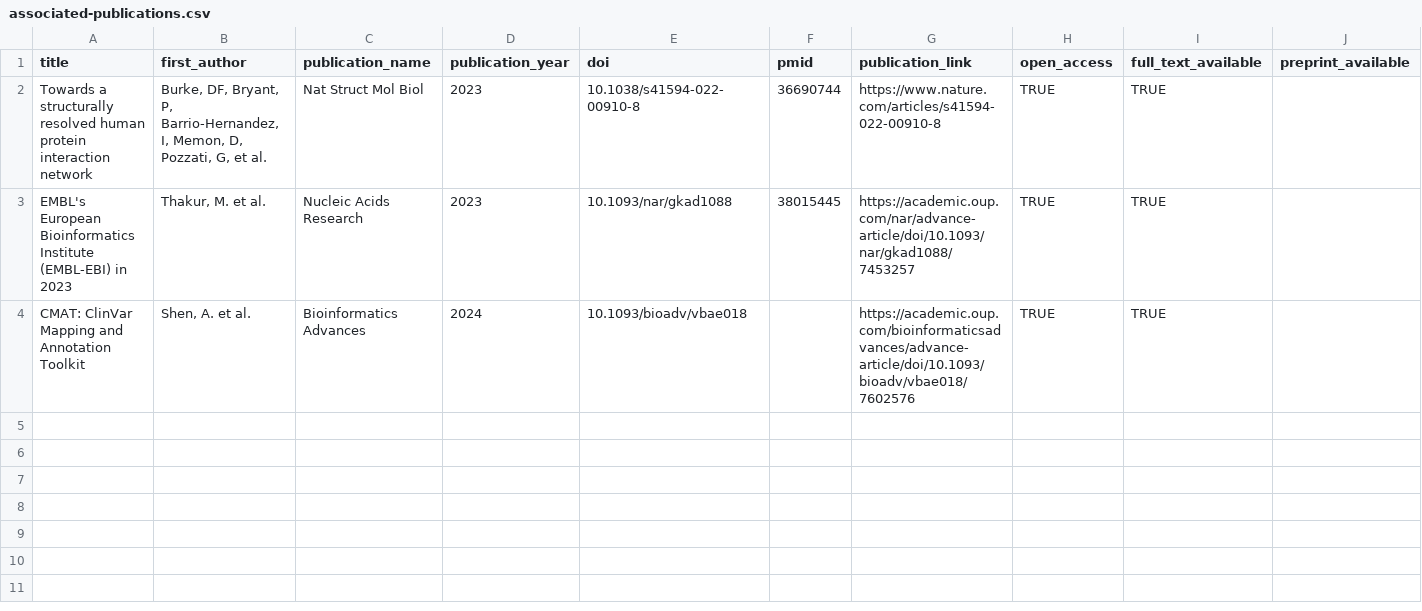
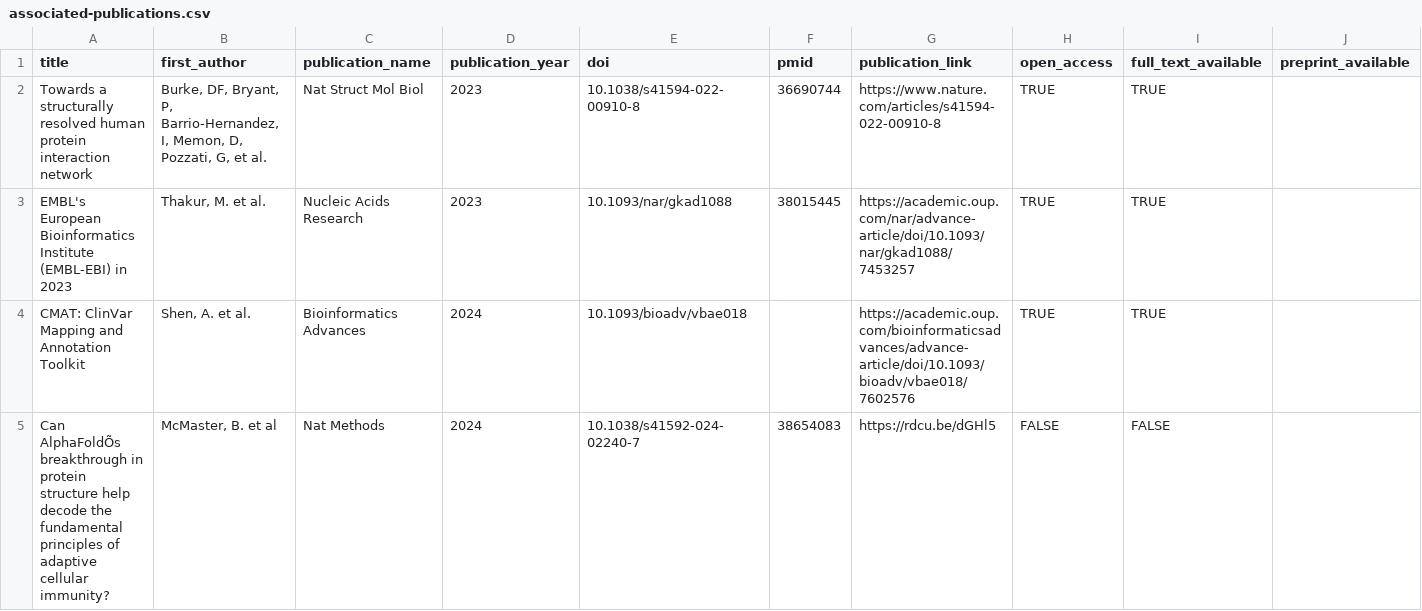
Before and after one commit to opentargets/opentargets.github.io, a CSV file: _data/associated-publications.csv, drawn as a sheet; only a part is shown; rows hold the shown columns only; the diff names each change by its address in the sheet, - before the commit and + after, or states it on an @@ line.

Commit message:
Add files via upload

```diff
--- a/_data/associated-publications.csv
+++ b/_data/associated-publications.csv
+row 5: Can AlphaFoldÕs breakthrough in protein structure help decode the fundamental principles of adaptive cellular immunity? | McMaster, B. et al | Nat Methods | 2024 | 10.1038/s41592-024-02240-7 | 38654083 | https://rdcu.be/dGHl5 | FALSE | FALSE
```
